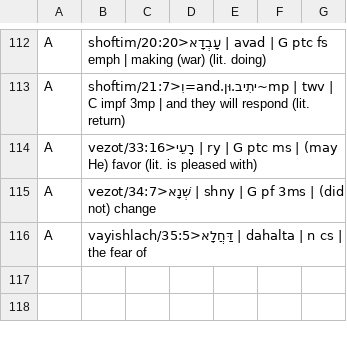
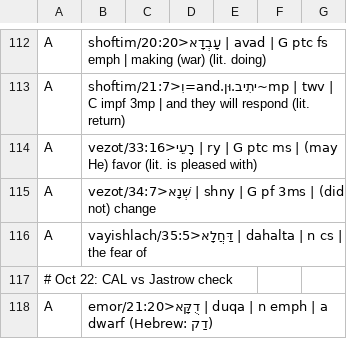
Before and after one commit to menachemshapiro/onkelos-chumash, a TSV file: build/glfix.tsv, drawn as a sheet; only a part is shown, gaps mark what is left out; the diff covers the shown part only; the diff names each change by its address in the sheet, - before the commit and + after, or states it on an @@ line.

```diff
--- a/build/glfix.tsv
+++ b/build/glfix.tsv
+row 117: # Oct 22: CAL vs Jastrow check
+row 118: A | emor/21:20>דֻקָּא | duqa | n emph | a dwarf (Hebrew: דַק)
```
Also changed, not shown: 1 added row elsewhere in this file, 9 other files.
